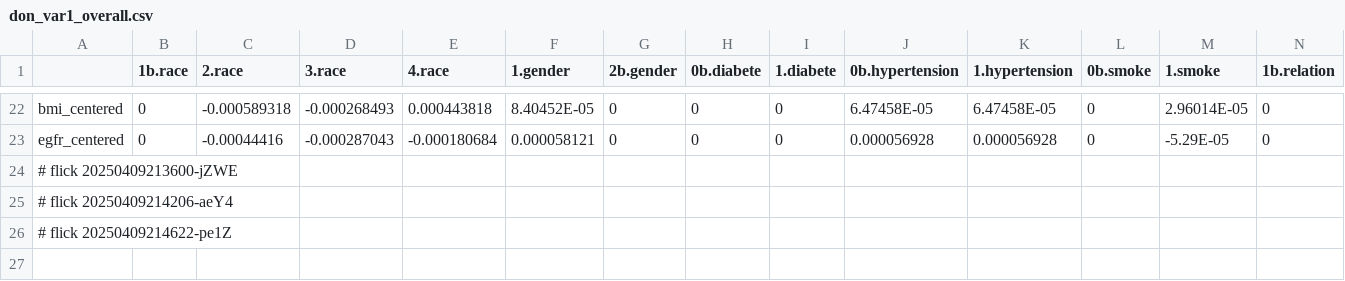
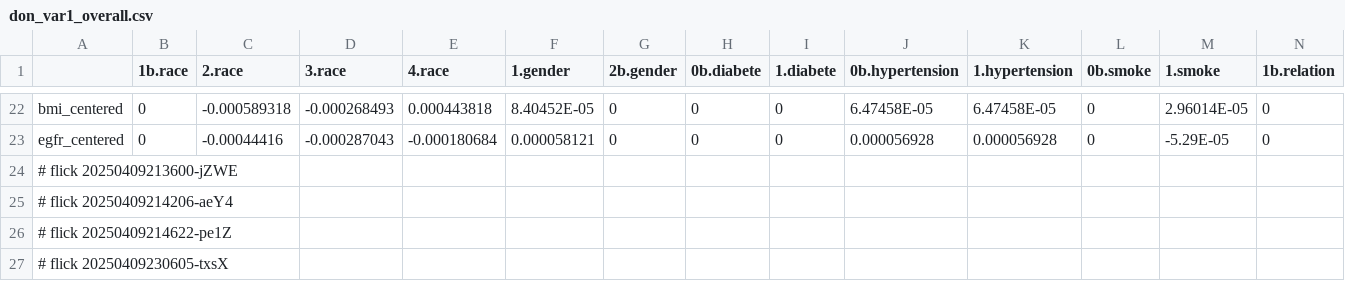
Before and after one commit to abikesa/false-font, a CSV file: kitabo/ensi/testbin/test3/assets/csv/don_var1_overall.csv, drawn as a sheet; only a part is shown, gaps mark what is left out; rows hold the shown columns only; the diff names each change by its address in the sheet, - before the commit and + after, or states it on an @@ line.

Commit message:
kitabo/ensi/testbin/test3/assets/csv/don_var1_overall.csv

```diff
--- a/kitabo/ensi/testbin/test3/assets/csv/don_var1_overall.csv
+++ b/kitabo/ensi/testbin/test3/assets/csv/don_var1_overall.csv
+row 27: # flick 20250409230605-txsX
```
